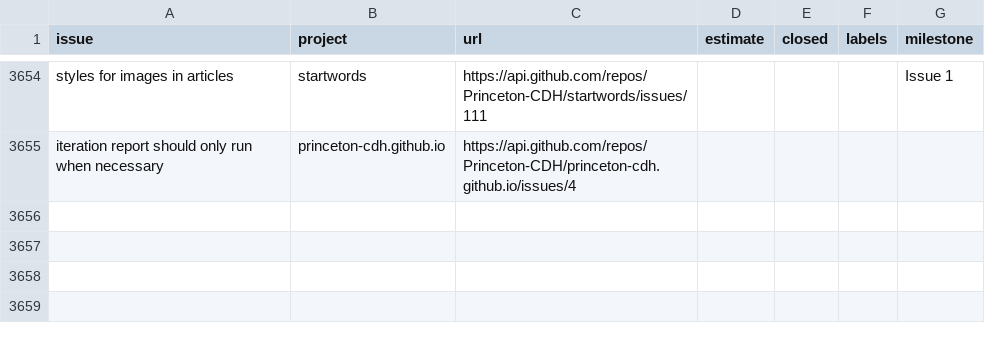
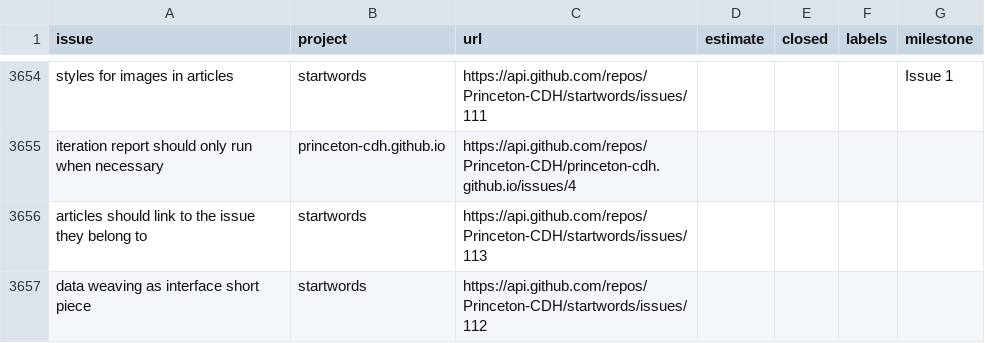
Before and after one commit to Princeton-CDH/princeton-cdh.github.io, a CSV file: data/issues.csv, drawn as a sheet; only a part is shown, gaps mark what is left out.

```diff
--- a/data/issues.csv
+++ b/data/issues.csv
@@ -3655 +3655,3 @@ styles for images in articles,startwords,https://api.github.com/repos/Princeton-
 iteration report should only run when necessary,princeton-cdh.github.io,https://api.github.com/repos/Princeton-CDH/princeton-cdh.github.io/issues/4,,,,
+articles should link to the issue they belong to,startwords,https://api.github.com/repos/Princeton-CDH/startwords/issues/113,,,,
+data weaving as interface short piece,startwords,https://api.github.com/repos/Princeton-CDH/startwords/issues/112,,,,
```
